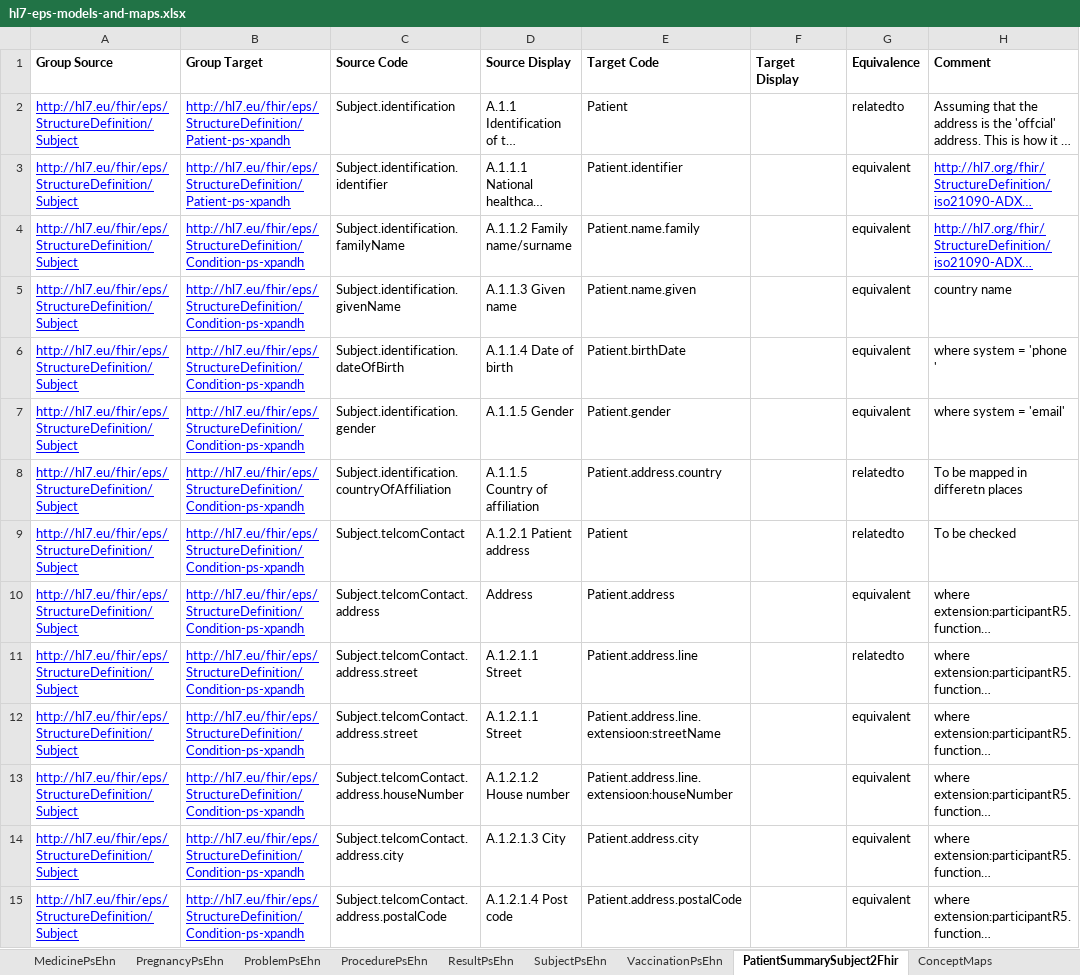
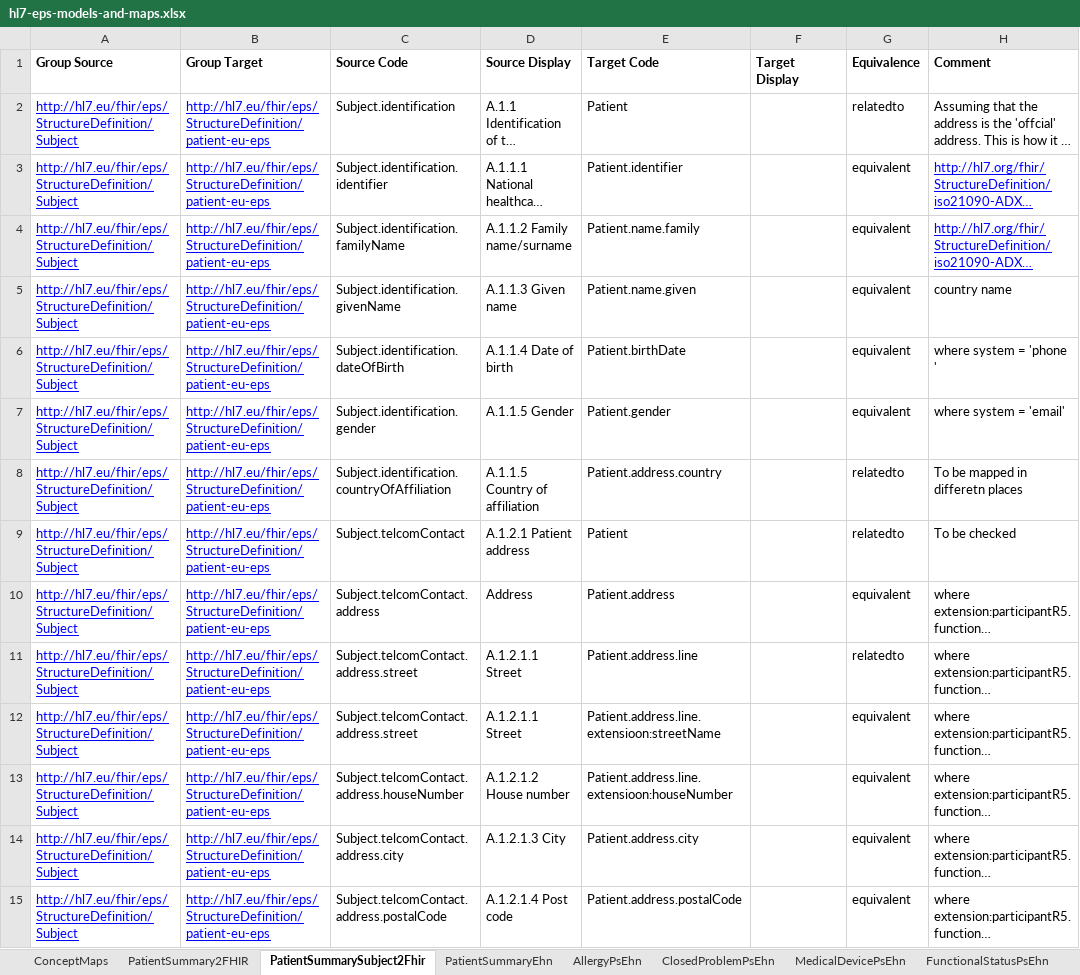
Before and after one commit to hl7-eu/eps, an Excel workbook: models-src/hl7-eps-models-and-maps.xlsx, sheet PatientSummarySubject2Fhir, drawn as a sheet; only a part is shown; long unchanged cells end in …; values as stored, in another font and other column widths than the file's, no borders; the diff covers the shown part only; the diff names each change by its address in the sheet, - before the commit and + after, or states it on an @@ line.

```diff
--- a/models-src/hl7-eps-models-and-maps.xlsx (sheet PatientSummarySubject2Fhir)
+++ b/models-src/hl7-eps-models-and-maps.xlsx (sheet PatientSummarySubject2Fhir)
@@ sheet tab order changed: ConceptMaps | PatientSummary2FHIR | PatientSummarySubject2Fhir | PatientSummaryEhn | AllergyPsEhn | ClosedProblemPsEhn | MedicalDevicePsEhn | FunctionalStatusPsEhn @@
-B2:B3 (Group Target): http://hl7.eu/fhir/eps/StructureDefinition/Patient-ps-xpandh
+B2:B3 (Group Target): http://hl7.eu/fhir/eps/StructureDefinition/patient-eu-eps
-B4:B15 (Group Target): http://hl7.eu/fhir/eps/StructureDefinition/Condition-ps-xpandh
+B4:B15 (Group Target): http://hl7.eu/fhir/eps/StructureDefinition/patient-eu-eps
```
Also changed, not shown: 22 edited cells elsewhere in this sheet, sheet PatientSummary2FHIR, sheet LogicalModels, 25 other files.
